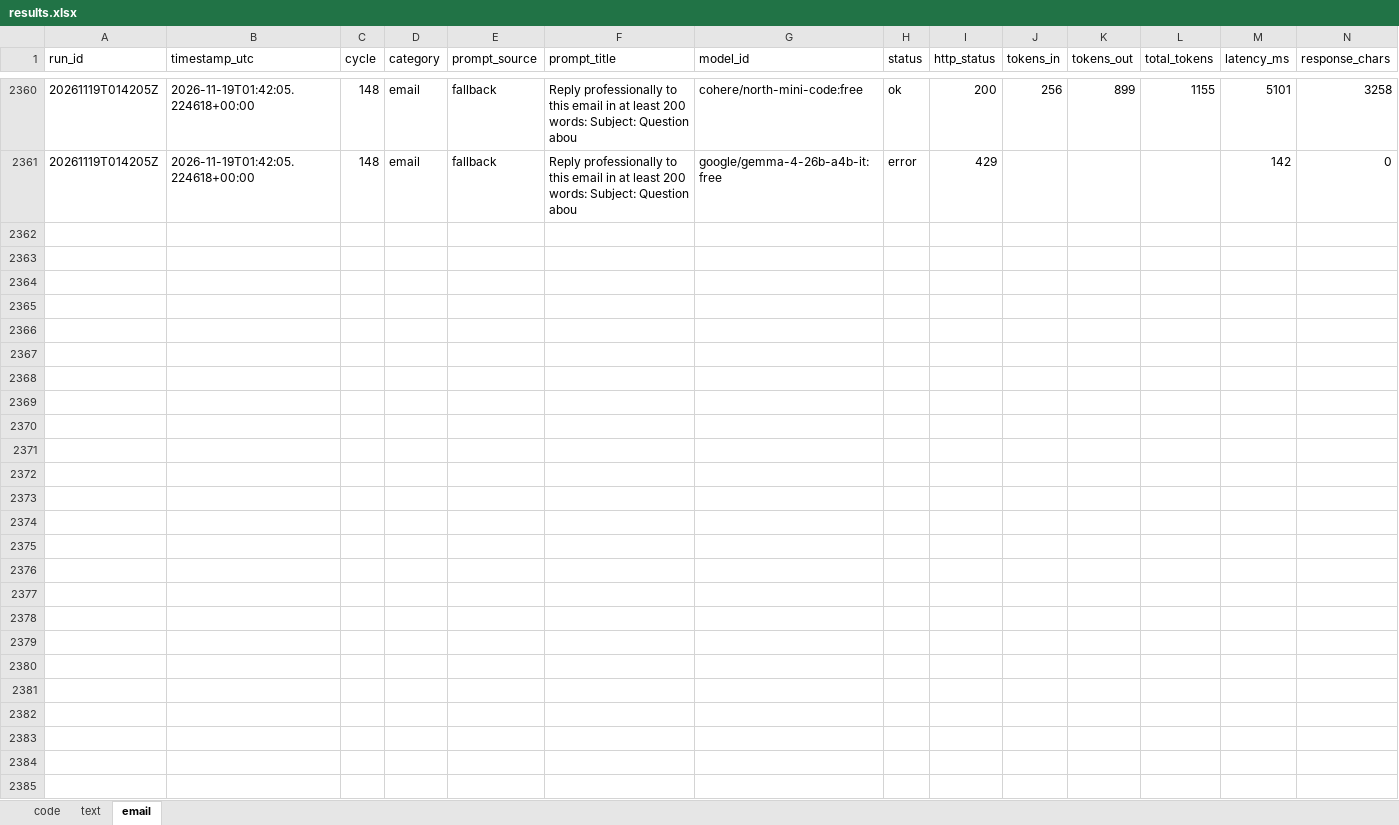
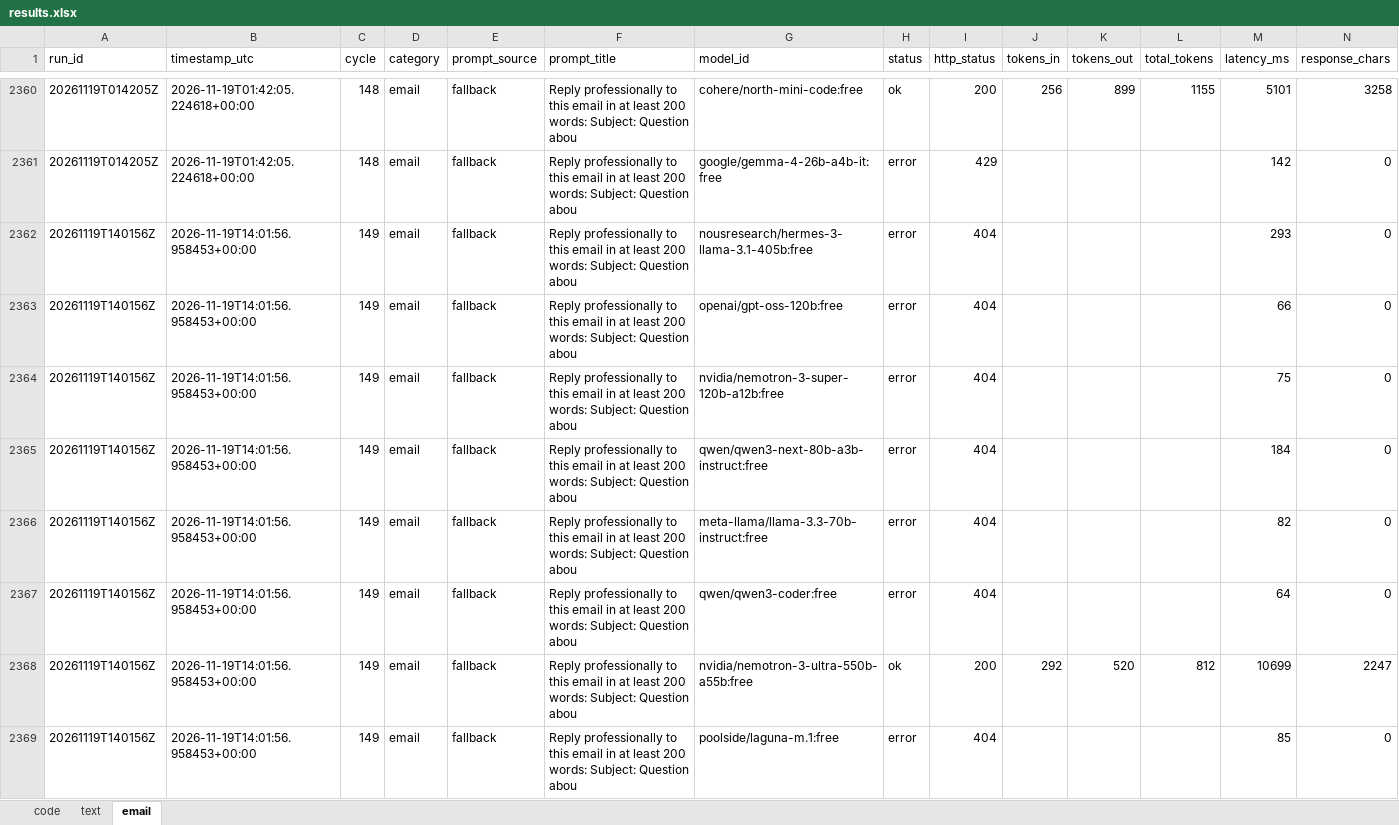
Before and after one commit to upendrasabnis/model-bench, an Excel workbook: results.xlsx, sheet email, drawn as a sheet; only a part is shown, gaps mark what is left out; values as stored, in another font and other column widths than the file's, no borders; rows hold the shown columns only; the diff covers the shown part only; the diff names each change by its address in the sheet, - before the commit and + after, or states it on an @@ line.

```diff
--- a/results.xlsx (sheet email)
+++ b/results.xlsx (sheet email)
+row 2362: 20261119T140156Z | 2026-11-19T14:01:56.958453+00:00 | 149 | email | fallback | Reply professionally to this email in at least 200 words: Subject: Question abou | nousresearch/hermes-3-llama-3.1-405b:free | error | 404 |  |  |  | 293 | 0
+row 2363: 20261119T140156Z | 2026-11-19T14:01:56.958453+00:00 | 149 | email | fallback | Reply professionally to this email in at least 200 words: Subject: Question abou | openai/gpt-oss-120b:free | error | 404 |  |  |  | 66 | 0
+row 2364: 20261119T140156Z | 2026-11-19T14:01:56.958453+00:00 | 149 | email | fallback | Reply professionally to this email in at least 200 words: Subject: Question abou | nvidia/nemotron-3-super-120b-a12b:free | error | 404 |  |  |  | 75 | 0
+row 2365: 20261119T140156Z | 2026-11-19T14:01:56.958453+00:00 | 149 | email | fallback | Reply professionally to this email in at least 200 words: Subject: Question abou | qwen/qwen3-next-80b-a3b-instruct:free | error | 404 |  |  |  | 184 | 0
+row 2366: 20261119T140156Z | 2026-11-19T14:01:56.958453+00:00 | 149 | email | fallback | Reply professionally to this email in at least 200 words: Subject: Question abou | meta-llama/llama-3.3-70b-instruct:free | error | 404 |  |  |  | 82 | 0
+row 2367: 20261119T140156Z | 2026-11-19T14:01:56.958453+00:00 | 149 | email | fallback | Reply professionally to this email in at least 200 words: Subject: Question abou | qwen/qwen3-coder:free | error | 404 |  |  |  | 64 | 0
+row 2368: 20261119T140156Z | 2026-11-19T14:01:56.958453+00:00 | 149 | email | fallback | Reply professionally to this email in at least 200 words: Subject: Question abou | nvidia/nemotron-3-ultra-550b-a55b:free | ok | 200 | 292 | 520 | 812 | 10699 | 2247
+row 2369: 20261119T140156Z | 2026-11-19T14:01:56.958453+00:00 | 149 | email | fallback | Reply professionally to this email in at least 200 words: Subject: Question abou | poolside/laguna-m.1:free | error | 404 |  |  |  | 85 | 0
```
Also changed, not shown: 8 added rows elsewhere in this sheet, sheet code, sheet text, 11 other files.
